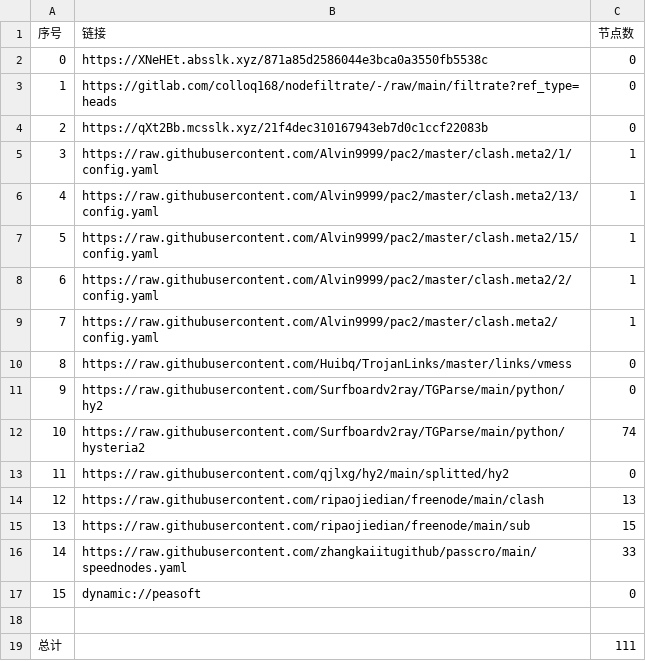
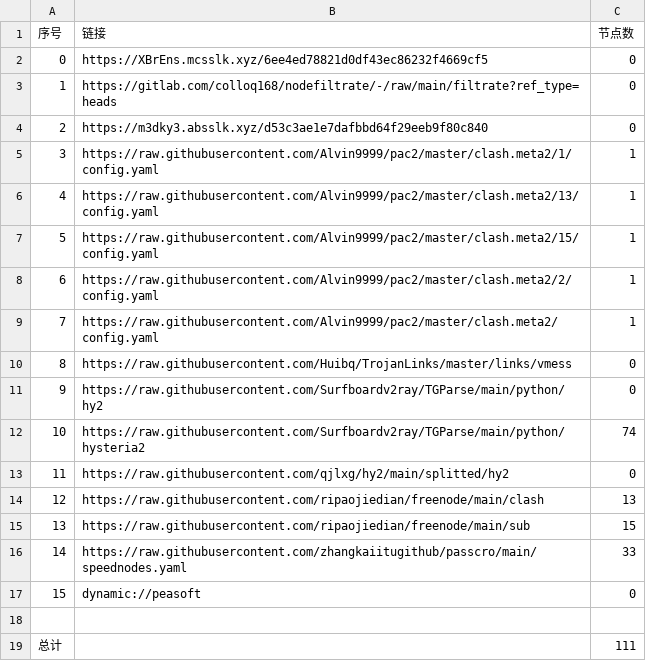
Before and after one commit to leo-qin815/AutoMergePublicNodes, a CSV file: list_result.csv, drawn as a sheet.

```diff
--- a/list_result.csv
+++ b/list_result.csv
@@ -1,5 +1,5 @@
 序号,链接,节点数
-0,https://XNeHEt.absslk.xyz/871a85d2586044e3bca0a3550fb5538c,0
+0,https://XBrEns.mcsslk.xyz/6ee4ed78821d0df43ec86232f4669cf5,0
 1,https://gitlab.com/colloq168/nodefiltrate/-/raw/main/filtrate?ref_type=heads,0
-2,https://qXt2Bb.mcsslk.xyz/21f4dec310167943eb7d0c1ccf22083b,0
+2,https://m3dky3.absslk.xyz/d53c3ae1e7dafbbd64f29eeb9f80c840,0
 3,https://raw.githubusercontent.com/Alvin9999/pac2/master/clash.meta2/1/config.yaml,1
```
Also changed, not shown: 3 other files.
